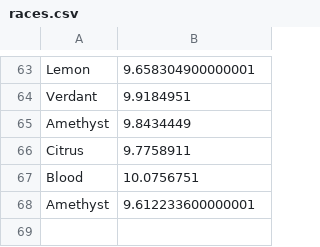
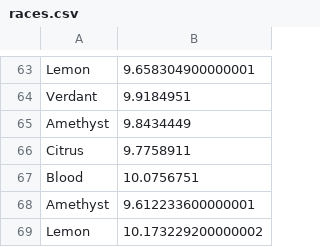
Before and after one commit to Dagonite/python-projects, a CSV file: Turtle Race/races.csv, drawn as a sheet; only a part is shown, gaps mark what is left out; the diff names each change by its address in the sheet, - before the commit and + after, or states it on an @@ line.

Commit message:
Update races.csv

```diff
--- a/Turtle Race/races.csv
+++ b/Turtle Race/races.csv
+row 69: Lemon | 10.173229200000002
```
